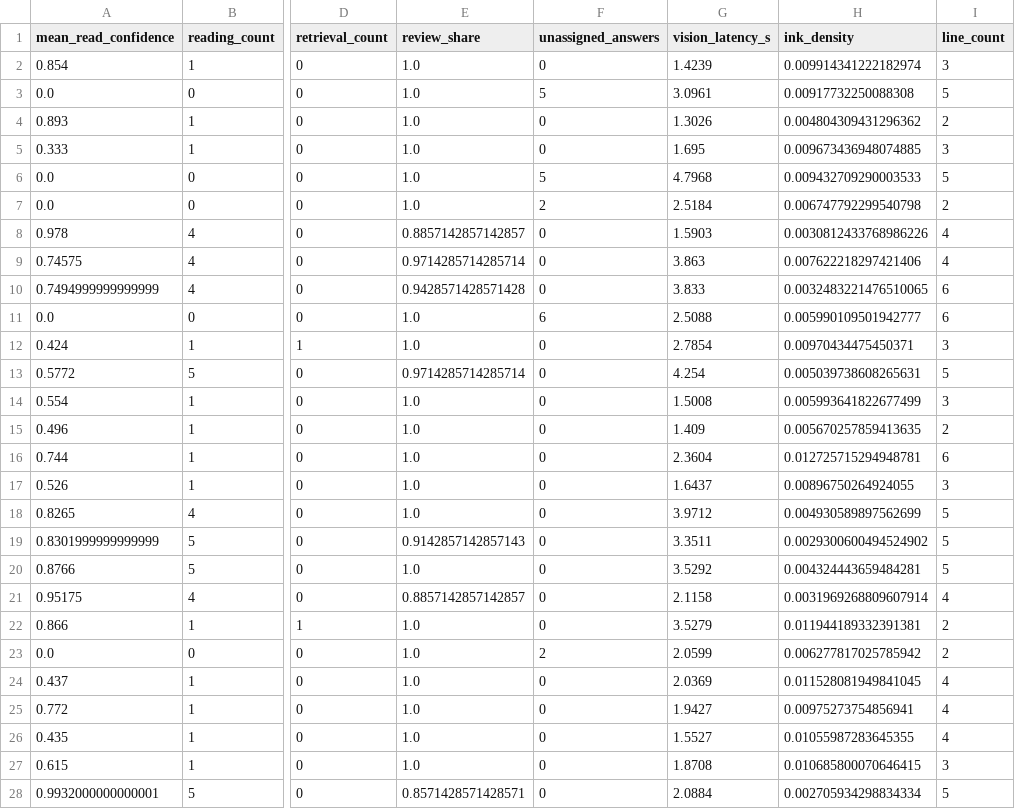
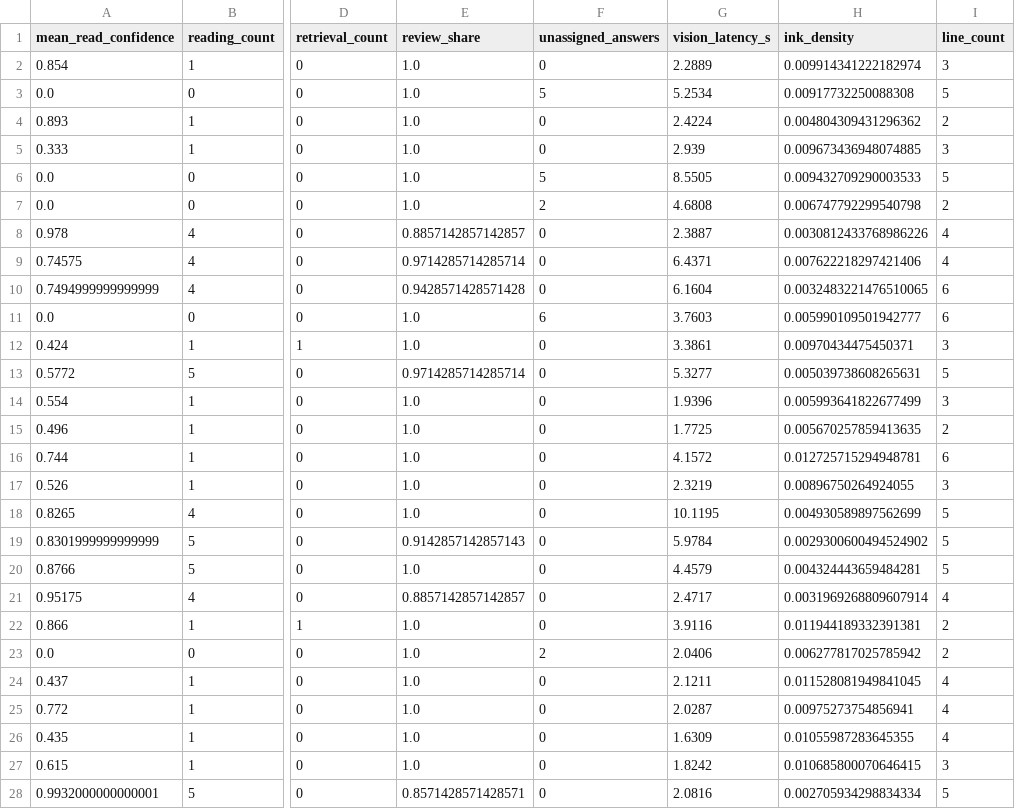
Before and after one commit to annaserrag/daiist-group-project, a CSV file: monitoring/reference_features.csv, drawn as a sheet; only a part is shown, gaps mark what is left out; the diff covers the shown part only; the diff names each change by its address in the sheet, - before the commit and + after, or states it on an @@ line.

```diff
--- a/monitoring/reference_features.csv
+++ b/monitoring/reference_features.csv
-G2 (vision_latency_s): 1.4239
+G2 (vision_latency_s): 2.2889
-G3 (vision_latency_s): 3.0961
+G3 (vision_latency_s): 5.2534
-G4 (vision_latency_s): 1.3026
+G4 (vision_latency_s): 2.4224
-G5 (vision_latency_s): 1.695
+G5 (vision_latency_s): 2.939
-G6 (vision_latency_s): 4.7968
+G6 (vision_latency_s): 8.5505
-G7 (vision_latency_s): 2.5184
+G7 (vision_latency_s): 4.6808
-G8 (vision_latency_s): 1.5903
+G8 (vision_latency_s): 2.3887
-G9 (vision_latency_s): 3.863
+G9 (vision_latency_s): 6.4371
-G10 (vision_latency_s): 3.833
+G10 (vision_latency_s): 6.1604
-G11 (vision_latency_s): 2.5088
+G11 (vision_latency_s): 3.7603
-G12 (vision_latency_s): 2.7854
+G12 (vision_latency_s): 3.3861
-G13 (vision_latency_s): 4.254
+G13 (vision_latency_s): 5.3277
-G14 (vision_latency_s): 1.5008
+G14 (vision_latency_s): 1.9396
-G15 (vision_latency_s): 1.409
+G15 (vision_latency_s): 1.7725
-G16 (vision_latency_s): 2.3604
+G16 (vision_latency_s): 4.1572
-G17 (vision_latency_s): 1.6437
+G17 (vision_latency_s): 2.3219
-G18 (vision_latency_s): 3.9712
+G18 (vision_latency_s): 10.1195
-G19 (vision_latency_s): 3.3511
+G19 (vision_latency_s): 5.9784
-G20 (vision_latency_s): 3.5292
+G20 (vision_latency_s): 4.4579
-G21 (vision_latency_s): 2.1158
+G21 (vision_latency_s): 2.4717
-G22 (vision_latency_s): 3.5279
+G22 (vision_latency_s): 3.9116
-G23 (vision_latency_s): 2.0599
+G23 (vision_latency_s): 2.0406
-G24 (vision_latency_s): 2.0369
+G24 (vision_latency_s): 2.1211
-G25 (vision_latency_s): 1.9427
+G25 (vision_latency_s): 2.0287
-G26 (vision_latency_s): 1.5527
+G26 (vision_latency_s): 1.6309
-G27 (vision_latency_s): 1.8708
+G27 (vision_latency_s): 1.8242
-G28 (vision_latency_s): 2.0884
+G28 (vision_latency_s): 2.0816
```
Also changed, not shown: 3 edited cells elsewhere in this file, 12 other files.
